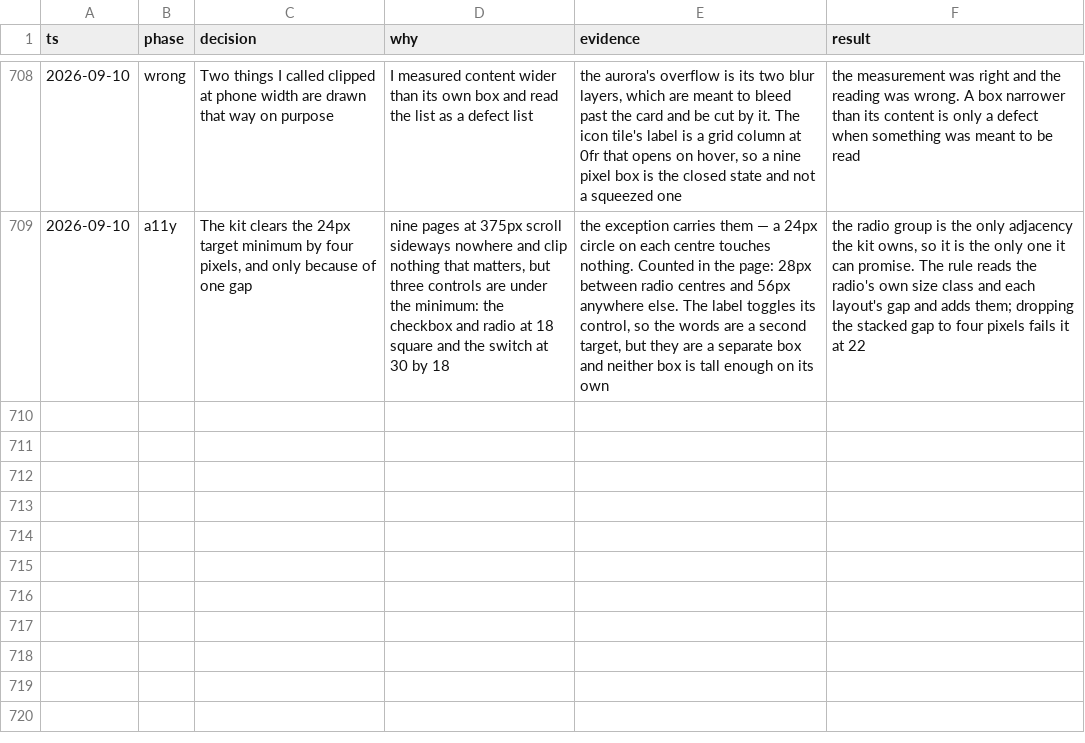
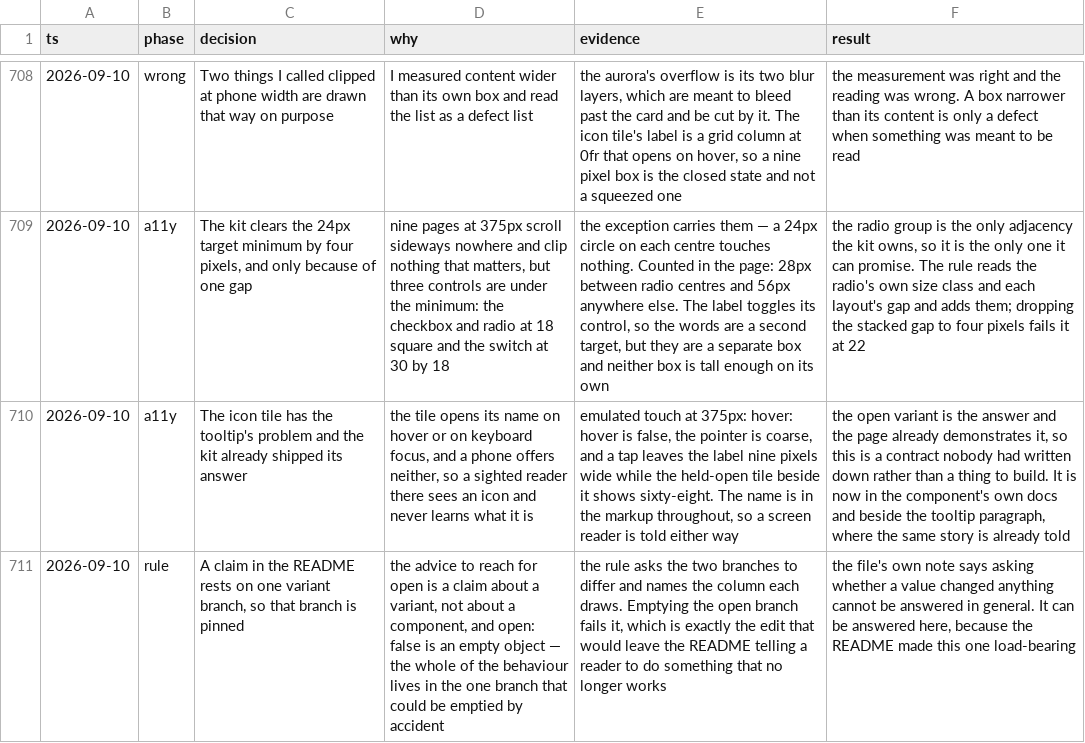
Before and after one commit to tyler-mitchell/infinite-canvas, a TSV file: packages/polkadot-ui/docs/internal/decisions.tsv, drawn as a sheet; only a part is shown, gaps mark what is left out; the diff names each change by its address in the sheet, - before the commit and + after, or states it on an @@ line.

```diff
--- a/packages/polkadot-ui/docs/internal/decisions.tsv
+++ b/packages/polkadot-ui/docs/internal/decisions.tsv
+row 710: 2026-09-10 | a11y | The icon tile has the tooltip's problem and the kit already shipped its answer | the tile opens its name on hover or on keyboard focus, and a phone offers neither, so a sighted reader there sees an icon and never learns what it is | emulated touch at 375px: hover: hover is false, the pointer is coarse, and a tap leaves the label nine pixels wide while the held-open tile beside it shows sixty-eight. The name is in the markup throughout, so a screen reader is told either way | the open variant is the answer and the page already demonstrates it, so this is a contract nobody had written down rather than a thing to build. It is now in the component's own docs and beside the tooltip paragraph, where the same story is already told
+row 711: 2026-09-10 | rule | A claim in the README rests on one variant branch, so that branch is pinned | the advice to reach for open is a claim about a variant, not about a component, and open: false is an empty object — the whole of the behaviour lives in the one branch that could be emptied by accident | the rule asks the two branches to differ and names the column each draws. Emptying the open branch fails it, which is exactly the edit that would leave the README telling a reader to do something that no longer works | the file's own note says asking whether a value changed anything cannot be answered in general. It can be answered here, because the README made this one load-bearing
```
Also changed, not shown: 3 other files.
